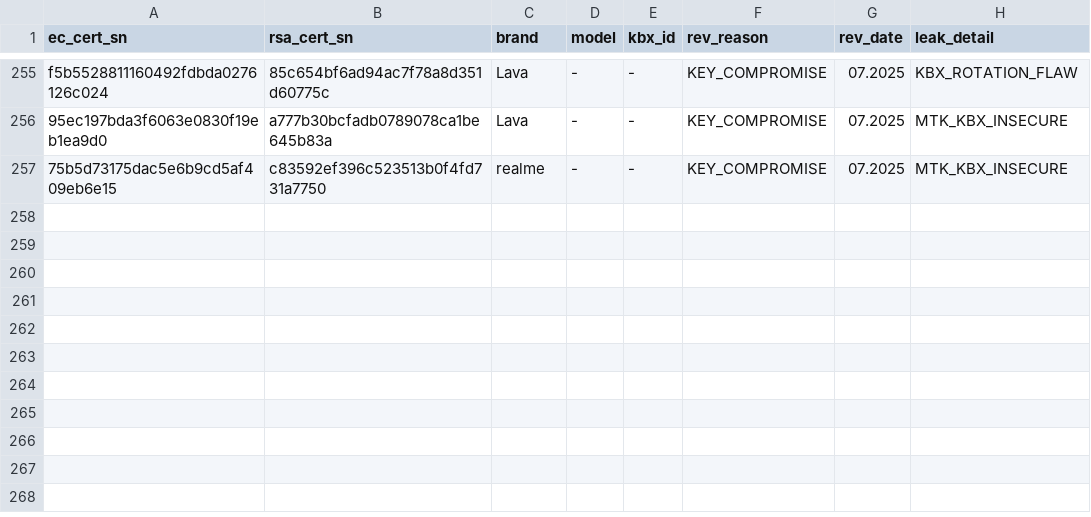
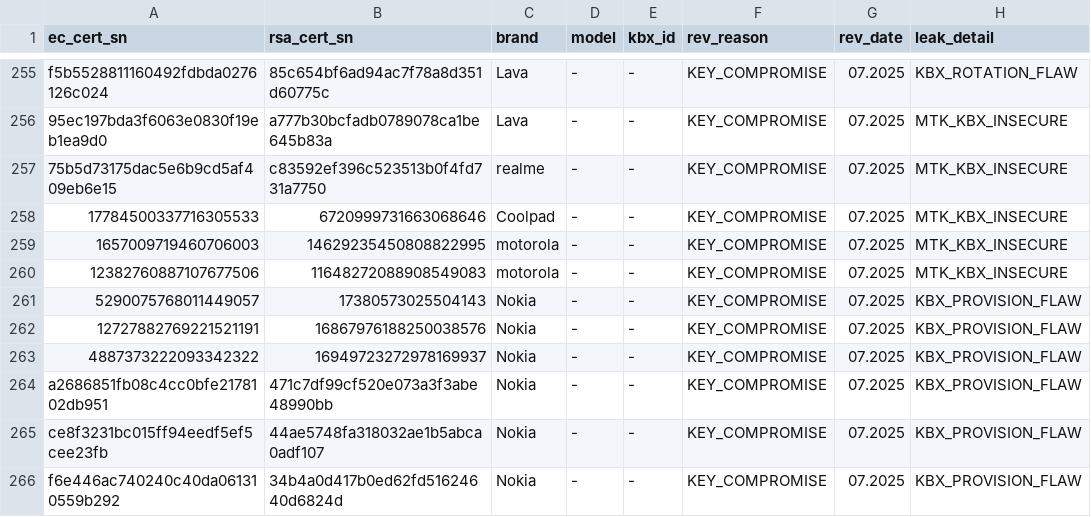
Before and after one commit to zgfgNew/google-keys, a CSV file: revoked.csv, drawn as a sheet; only a part is shown, gaps mark what is left out; the diff names each change by its address in the sheet, - before the commit and + after, or states it on an @@ line.

```diff
--- a/revoked.csv
+++ b/revoked.csv
+row 258: 17784500337716305533 | 6720999731663068646 | Coolpad | - | - | KEY_COMPROMISE | 07.2025 | MTK_KBX_INSECURE
+row 259: 1657009719460706003 | 14629235450808822995 | motorola | - | - | KEY_COMPROMISE | 07.2025 | MTK_KBX_INSECURE
+row 260: 12382760887107677506 | 11648272088908549083 | motorola | - | - | KEY_COMPROMISE | 07.2025 | MTK_KBX_INSECURE
+row 261: 5290075768011449057 | 17380573025504143 | Nokia | - | - | KEY_COMPROMISE | 07.2025 | KBX_PROVISION_FLAW
+row 262: 12727882769221521191 | 16867976188250038576 | Nokia | - | - | KEY_COMPROMISE | 07.2025 | KBX_PROVISION_FLAW
+row 263: 4887373222093342322 | 16949723272978169937 | Nokia | - | - | KEY_COMPROMISE | 07.2025 | KBX_PROVISION_FLAW
+row 264: a2686851fb08c4cc0bfe2178102db951 | 471c7df99cf520e073a3f3abe48990bb | Nokia | - | - | KEY_COMPROMISE | 07.2025 | KBX_PROVISION_FLAW
+row 265: ce8f3231bc015ff94eedf5ef5cee23fb | 44ae5748fa318032ae1b5abca0adf107 | Nokia | - | - | KEY_COMPROMISE | 07.2025 | KBX_PROVISION_FLAW
+row 266: f6e446ac740240c40da061310559b292 | 34b4a0d417b0ed62fd51624640d6824d | Nokia | - | - | KEY_COMPROMISE | 07.2025 | KBX_PROVISION_FLAW
```
Also changed, not shown: valid.csv, 9 other files.
